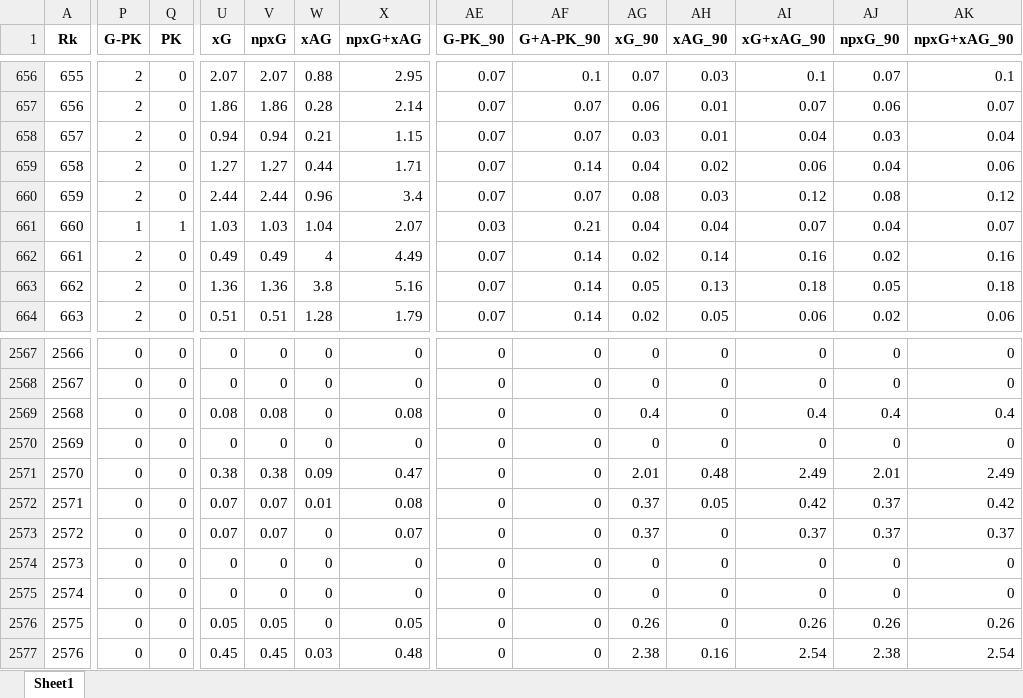
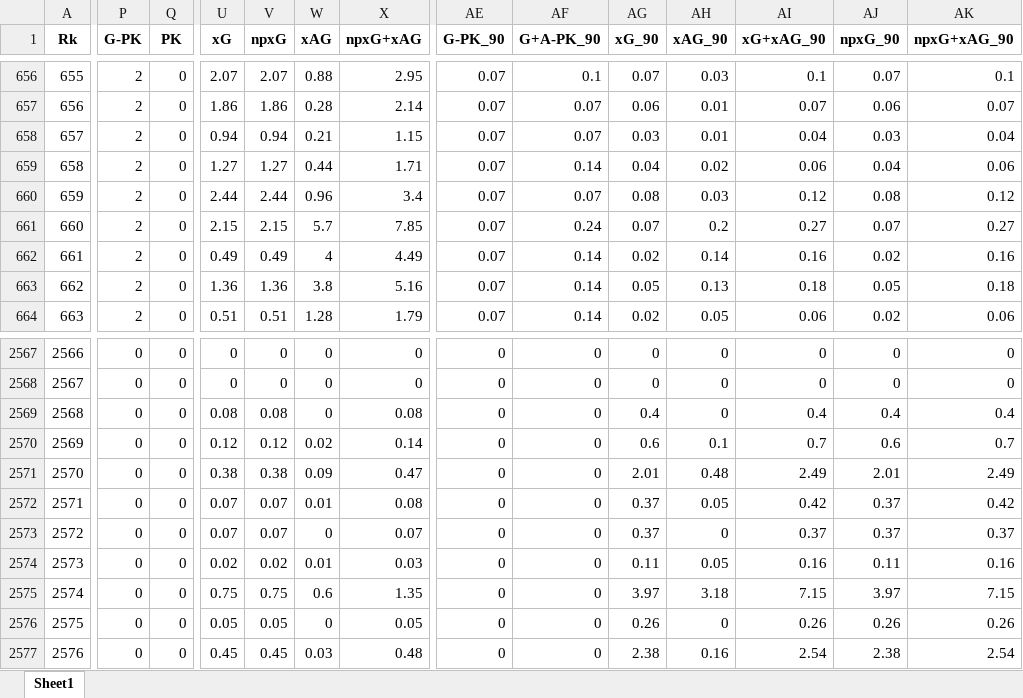
Before and after one commit to rk0802p/pitchpulse-analytics, an Excel workbook: Backend/data/seasons/2018-2019/top5-players-2018-2019.xlsx, sheet Sheet1, drawn as a sheet; only a part is shown, gaps mark what is left out; values as stored, in another font and other column widths than the file's, no borders; the diff covers the shown part only; the diff names each change by its address in the sheet, - before the commit and + after, or states it on an @@ line.

Commit message:
fix(data): complete multi-season data integrity, Understat recovery, and cross-season comparison fixes
- Repair Understat historical xG/xA joins (2014-2023) across 9 seasons with token-set name inversion matching (resolves Son Heung-min 21/22 xG 16.99).
- Handle intra-league transfer spells by nullifying unsplit aggregate totals instead of misattributing or zeroing.
- Add regression test suite covering 9 Understat identity matching failure modes.
- Fix cross-season comparison disappearance bug by permanently binding player origin seasons, deduplicating React keys, and avoiding refetch on active season switch.
- Eliminate blanket fillna(0) on advanced metrics; enforce 7 distinct metric states and mid-rank empirical CDF percentiles.
- Centralize quarantine governance policy in season_service and enforce across routes and UI.
- Audit candidate 2025-26 dataset in scratch; document early snapshot and fictitious squad attributions (Luis Díaz, Jobe Bellingham) and maintain strict quarantine.
- Update frontend radar chart and benchmark matrix to display em-dashes and untracked indicators rather than fake 50% or 0% polygons.

```diff
--- a/Backend/data/seasons/2018-2019/top5-players-2018-2019.xlsx (sheet Sheet1)
+++ b/Backend/data/seasons/2018-2019/top5-players-2018-2019.xlsx (sheet Sheet1)
-P661 (G-PK): 1
+P661 (G-PK): 2
-Q661 (PK): 1
+Q661 (PK): 0
-U661 (xG): 1.03
+U661 (xG): 2.15
-V661 (npxG): 1.03
+V661 (npxG): 2.15
-W661 (xAG): 1.04
+W661 (xAG): 5.7
-X661 (npxG+xAG): 2.07
+X661 (npxG+xAG): 7.85
-AE661 (G-PK_90): 0.03
+AE661 (G-PK_90): 0.07
-AF661 (G+A-PK_90): 0.21
+AF661 (G+A-PK_90): 0.24
-AG661 (xG_90): 0.04
+AG661 (xG_90): 0.07
-AH661 (xAG_90): 0.04
+AH661 (xAG_90): 0.2
-AI661 (xG+xAG_90): 0.07
+AI661 (xG+xAG_90): 0.27
-AJ661 (npxG_90): 0.04
+AJ661 (npxG_90): 0.07
-AK661 (npxG+xAG_90): 0.07
+AK661 (npxG+xAG_90): 0.27
-U2570 (xG): 0
+U2570 (xG): 0.12
-V2570 (npxG): 0
+V2570 (npxG): 0.12
-W2570 (xAG): 0
+W2570 (xAG): 0.02
-X2570 (npxG+xAG): 0
+X2570 (npxG+xAG): 0.14
-AG2570 (xG_90): 0
+AG2570 (xG_90): 0.6
-AH2570 (xAG_90): 0
+AH2570 (xAG_90): 0.1
-AI2570 (xG+xAG_90): 0
+AI2570 (xG+xAG_90): 0.7
-AJ2570 (npxG_90): 0
+AJ2570 (npxG_90): 0.6
-AK2570 (npxG+xAG_90): 0
+AK2570 (npxG+xAG_90): 0.7
-U2574 (xG): 0
+U2574 (xG): 0.02
-V2574 (npxG): 0
+V2574 (npxG): 0.02
-W2574 (xAG): 0
+W2574 (xAG): 0.01
-X2574 (npxG+xAG): 0
+X2574 (npxG+xAG): 0.03
-AG2574 (xG_90): 0
+AG2574 (xG_90): 0.11
-AH2574 (xAG_90): 0
+AH2574 (xAG_90): 0.05
-AI2574 (xG+xAG_90): 0
+AI2574 (xG+xAG_90): 0.16
-AJ2574 (npxG_90): 0
+AJ2574 (npxG_90): 0.11
-AK2574 (npxG+xAG_90): 0
+AK2574 (npxG+xAG_90): 0.16
-U2575 (xG): 0
+U2575 (xG): 0.75
-V2575 (npxG): 0
+V2575 (npxG): 0.75
-W2575 (xAG): 0
+W2575 (xAG): 0.6
-X2575 (npxG+xAG): 0
+X2575 (npxG+xAG): 1.35
-AG2575 (xG_90): 0
+AG2575 (xG_90): 3.97
-AH2575 (xAG_90): 0
+AH2575 (xAG_90): 3.18
-AI2575 (xG+xAG_90): 0
+AI2575 (xG+xAG_90): 7.15
-AJ2575 (npxG_90): 0
+AJ2575 (npxG_90): 3.97
-AK2575 (npxG+xAG_90): 0
+AK2575 (npxG+xAG_90): 7.15
```
Also changed, not shown: 1876 edited cells elsewhere in this sheet, Backend/data/seasons/2014-2015/top5-players-2014-2015.xlsx, Backend/data/seasons/2015-2016/top5-players-2015-2016.xlsx, 41 other files.
